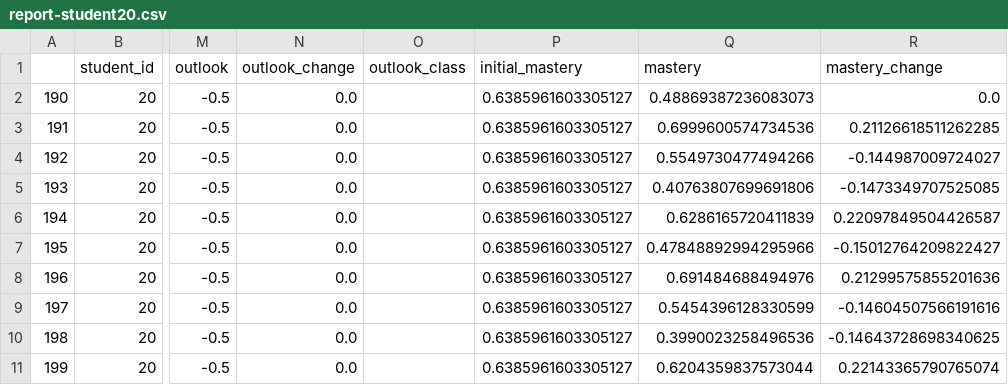
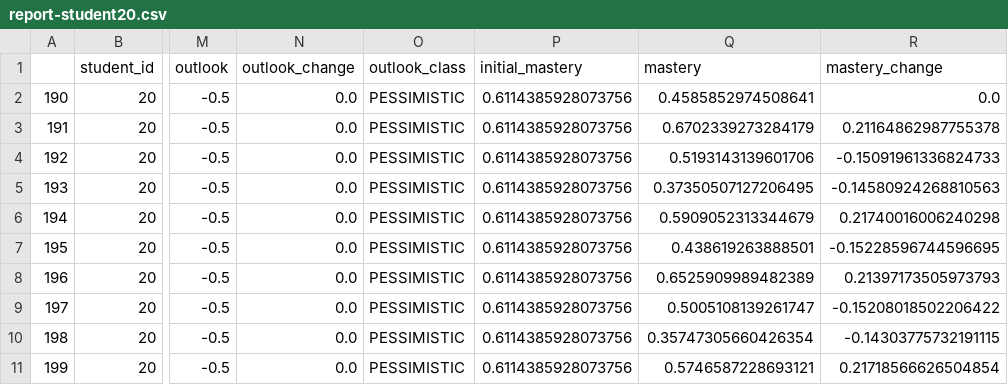
Before and after one commit to dibyanshuchatterjee/RA-KT-metacognition-and-conginition-training, a CSV file: RAKT-Reports/report-student20.csv, drawn as a sheet; only a part is shown, gaps mark what is left out; the diff names each change by its address in the sheet, - before the commit and + after, or states it on an @@ line.

```diff
--- a/RAKT-Reports/report-student20.csv
+++ b/RAKT-Reports/report-student20.csv
-O2:O11 (outlook_class): (empty)
+O2:O11 (outlook_class): PESSIMISTIC
-P2:P11 (initial_mastery): 0.6385961603305127
+P2:P11 (initial_mastery): 0.6114385928073756
-Q2 (mastery): 0.48869387236083073
+Q2 (mastery): 0.4585852974508641
-Q3 (mastery): 0.6999600574734536
+Q3 (mastery): 0.6702339273284179
-R3 (mastery_change): 0.21126618511262285
+R3 (mastery_change): 0.21164862987755378
-Q4 (mastery): 0.5549730477494266
+Q4 (mastery): 0.5193143139601706
-R4 (mastery_change): -0.144987009724027
+R4 (mastery_change): -0.15091961336824733
-Q5 (mastery): 0.40763807699691806
+Q5 (mastery): 0.37350507127206495
-R5 (mastery_change): -0.1473349707525085
+R5 (mastery_change): -0.14580924268810563
-Q6 (mastery): 0.6286165720411839
+Q6 (mastery): 0.5909052313344679
-R6 (mastery_change): 0.22097849504426587
+R6 (mastery_change): 0.21740016006240298
-Q7 (mastery): 0.47848892994295966
+Q7 (mastery): 0.438619263888501
-R7 (mastery_change): -0.15012764209822427
+R7 (mastery_change): -0.15228596744596695
-Q8 (mastery): 0.691484688494976
+Q8 (mastery): 0.6525909989482389
-R8 (mastery_change): 0.21299575855201636
+R8 (mastery_change): 0.21397173505973793
-Q9 (mastery): 0.5454396128330599
+Q9 (mastery): 0.5005108139261747
-R9 (mastery_change): -0.14604507566191616
+R9 (mastery_change): -0.15208018502206422
-Q10 (mastery): 0.3990023258496536
+Q10 (mastery): 0.35747305660426354
-R10 (mastery_change): -0.14643728698340625
+R10 (mastery_change): -0.14303775732191115
-Q11 (mastery): 0.6204359837573044
+Q11 (mastery): 0.5746587228693121
-R11 (mastery_change): 0.22143365790765074
+R11 (mastery_change): 0.21718566626504854
```
Also changed, not shown: RAKT-Reports/report-student24.csv, RAKT-Reports/report-student25.csv, 36 other files.
